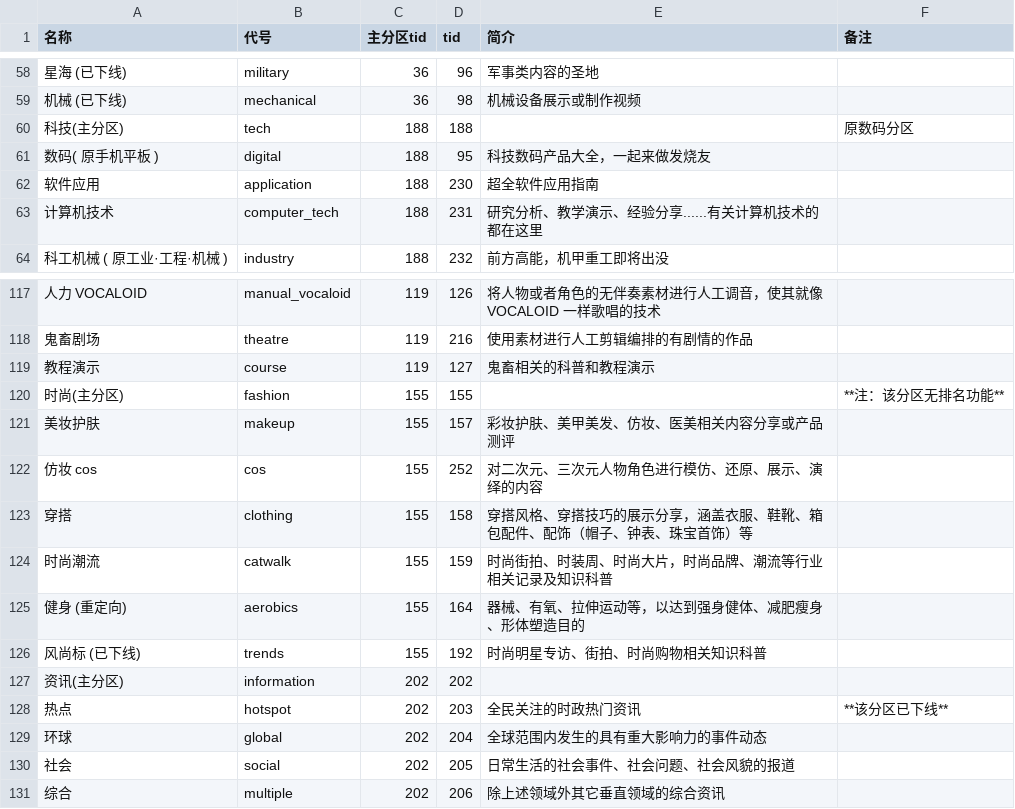
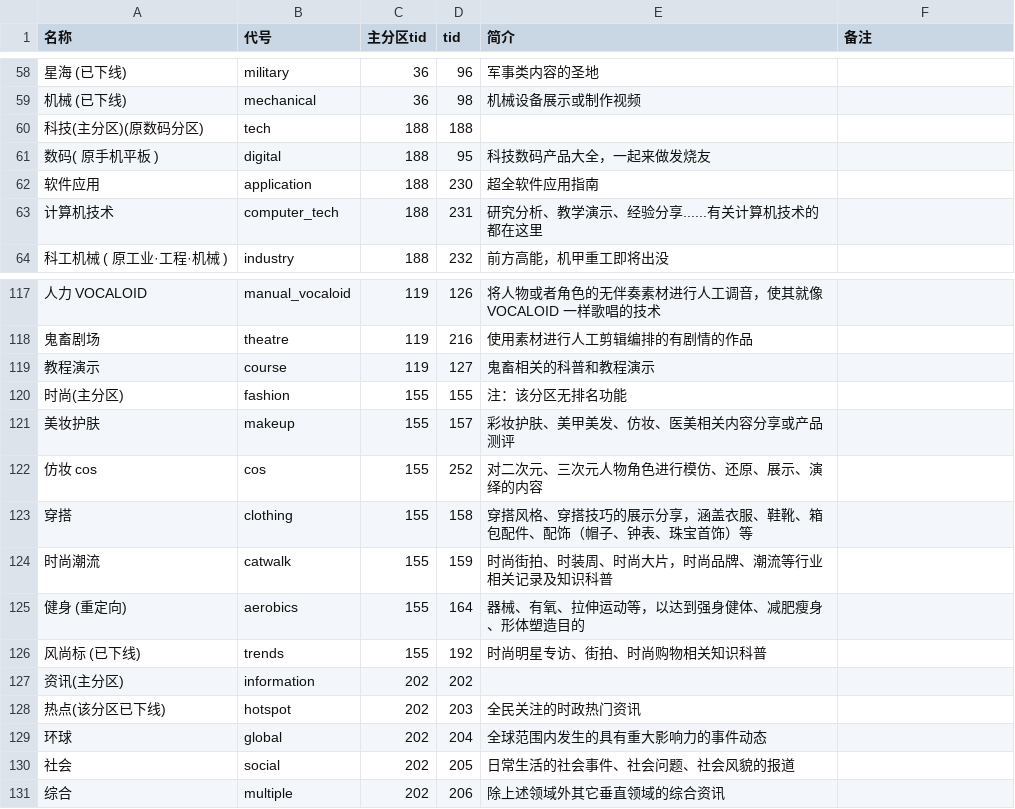
Before and after one commit to CuteReimu/bilibili, a CSV file: zone.csv, drawn as a sheet; only a part is shown, gaps mark what is left out; the diff names each change by its address in the sheet, - before the commit and + after, or states it on an @@ line.

```diff
--- a/zone.csv
+++ b/zone.csv
-A60 (名称): 科技(主分区)
+A60 (名称): 科技(主分区)(原数码分区)
-F60 (备注): 原数码分区
+F60 (备注): (empty)
-E120 (简介): (empty)
+E120 (简介): 注：该分区无排名功能
-F120 (备注): **注：该分区无排名功能**
+F120 (备注): (empty)
-A128 (名称): 热点
+A128 (名称): 热点(该分区已下线)
-F128 (备注): **该分区已下线**
+F128 (备注): (empty)
```
Also changed, not shown: 1 other file.
